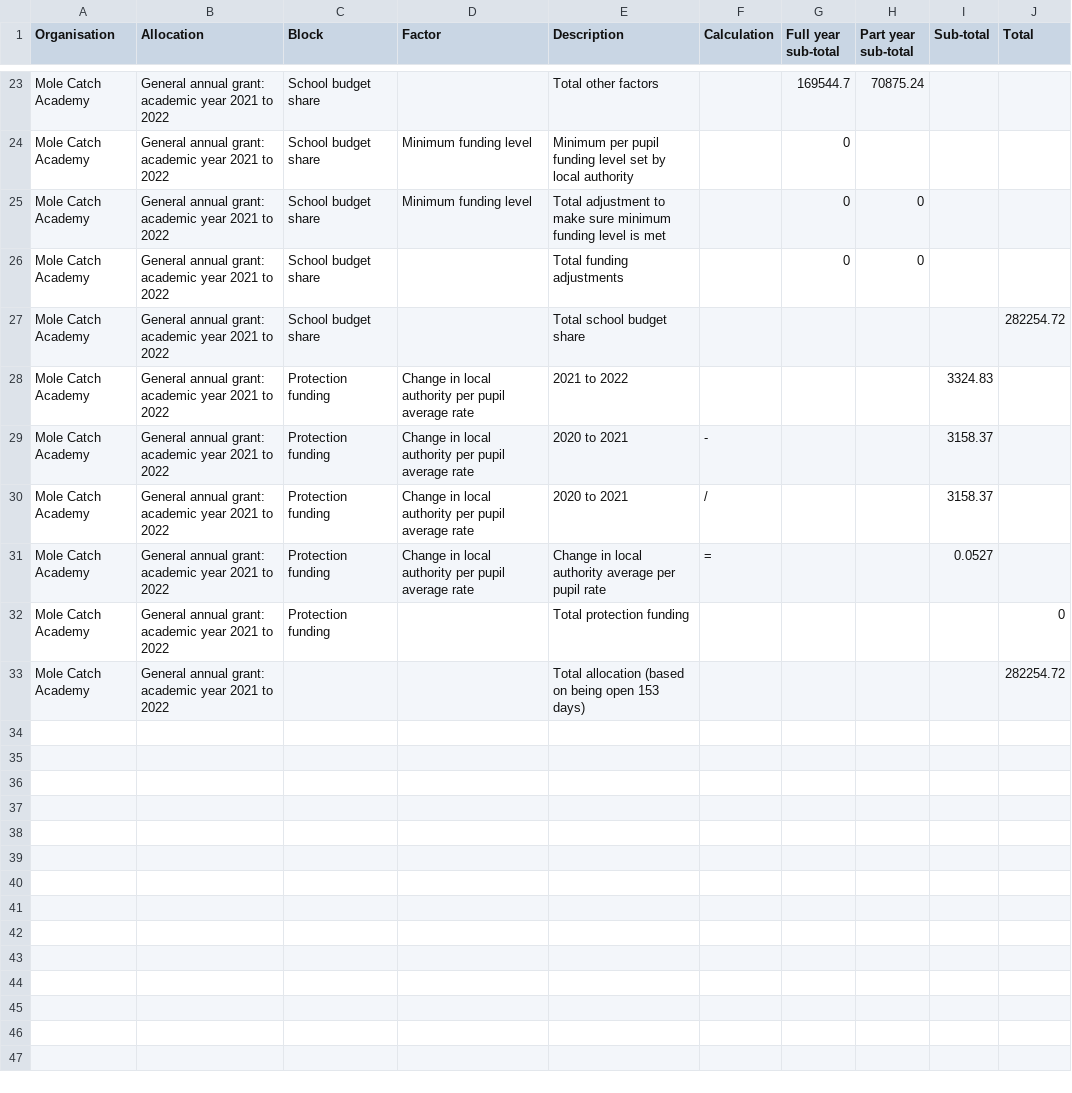
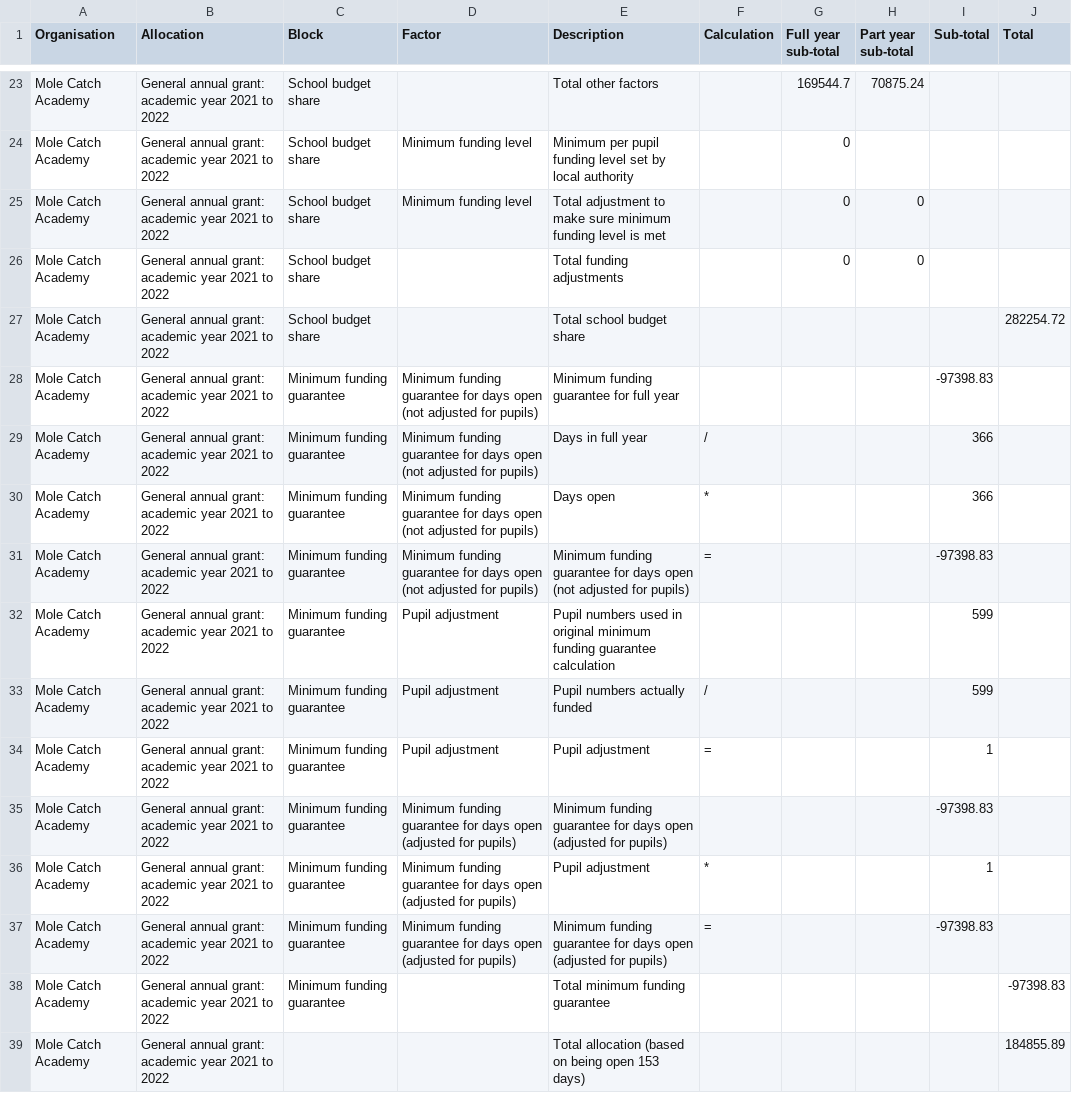
Before and after one commit to SkillsFundingAgency/sfs-sitedesign, a CSV file: app/assets/documents/beta/v112-0-0/signed-in/external/allocation-statements/general-annual-grant/funding-breakdown-5/gag_2021-to-2022_published-12-09-2021_mole-catch-academy.csv, drawn as a sheet; only a part is shown, gaps mark what is left out.

Commit message:
Added in a temporary design to ensure users with both the old (e.g. adults) and the new (e.g. GAG) designed allocation statements can view both in MYESF live.

```diff
--- a/app/assets/documents/beta/v112-0-0/signed-in/external/allocation-statements/general-annual-grant/funding-breakdown-5/gag_2021-to-2022_published-12-09-2021_mole-catch-academy.csv
+++ b/app/assets/documents/beta/v112-0-0/signed-in/external/allocation-statements/general-annual-grant/funding-breakdown-5/gag_2021-to-2022_published-12-09-2021_mole-catch-academy.csv
@@ -27,7 +27,13 @@ Mole Catch Academy,General annual grant: academic year 2021 to 2022,School budge
 Mole Catch Academy,General annual grant: academic year 2021 to 2022,School budget share,,Total school budget share,,,,,282254.72
-Mole Catch Academy,General annual grant: academic year 2021 to 2022,Protection funding,Change in local authority per pupil average rate,2021 to 2022,,,,3324.83,
-Mole Catch Academy,General annual grant: academic year 2021 to 2022,Protection funding,Change in local authority per pupil average rate,2020 to 2021,-,,,3158.37,
-Mole Catch Academy,General annual grant: academic year 2021 to 2022,Protection funding,Change in local authority per pupil average rate,2020 to 2021,/,,,3158.37,
-Mole Catch Academy,General annual grant: academic year 2021 to 2022,Protection funding,Change in local authority per pupil average rate,Change in local authority average per pupil rate,=,,,0.0527,
-Mole Catch Academy,General annual grant: academic year 2021 to 2022,Protection funding,,Total protection funding,,,,,0
-Mole Catch Academy,General annual grant: academic year 2021 to 2022,,,Total allocation (based on being open 153 days),,,,,282254.72
+Mole Catch Academy,General annual grant: academic year 2021 to 2022,Minimum funding guarantee,Minimum funding guarantee for days open (not adjusted for pupils),Minimum funding guarantee for full year,,,,-97398.83,
+Mole Catch Academy,General annual grant: academic year 2021 to 2022,Minimum funding guarantee,Minimum funding guarantee for days open (not adjusted for pupils),Days in full year,/,,,366,
+Mole Catch Academy,General annual grant: academic year 2021 to 2022,Minimum funding guarantee,Minimum funding guarantee for days open (not adjusted for pupils),Days open,*,,,366,
+Mole Catch Academy,General annual grant: academic year 2021 to 2022,Minimum funding guarantee,Minimum funding guarantee for days open (not adjusted for pupils),Minimum funding guarantee for days open (not adjusted for pupils),=,,,-97398.83,
+Mole Catch Academy,General annual grant: academic year 2021 to 2022,Minimum funding guarantee,Pupil adjustment,Pupil numbers used in original minimum funding guarantee calculation,,,,599,
+Mole Catch Academy,General annual grant: academic year 2021 to 2022,Minimum funding guarantee,Pupil adjustment,Pupil numbers actually funded,/,,,599,
+Mole Catch Academy,General annual grant: academic year 2021 to 2022,Minimum funding guarantee,Pupil adjustment,Pupil adjustment,=,,,1,
+Mole Catch Academy,General annual grant: academic year 2021 to 2022,Minimum funding guarantee,Minimum funding guarantee for days open (adjusted for pupils),Minimum funding guarantee for days open (adjusted for pupils),,,,-97398.83,
+Mole Catch Academy,General annual grant: academic year 2021 to 2022,Minimum funding guarantee,Minimum funding guarantee for days open (adjusted for pupils),Pupil adjustment,*,,,1,
+Mole Catch Academy,General annual grant: academic year 2021 to 2022,Minimum funding guarantee,Minimum funding guarantee for days open (adjusted for pupils),Minimum funding guarantee for days open (adjusted for pupils),=,,,-97398.83,
+Mole Catch Academy,General annual grant: academic year 2021 to 2022,Minimum funding guarantee,,Total minimum funding guarantee,,,,,-97398.83
+Mole Catch Academy,General annual grant: academic year 2021 to 2022,,,Total allocation (based on being open 153 days),,,,,184855.89
```
Also changed, not shown: 9 other files.
